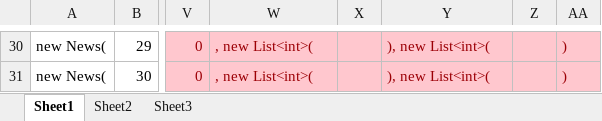
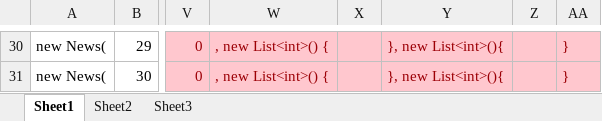
Before and after one commit to NochiGao/Journalist, an Excel workbook: Documentation/MasterNews.xlsx, sheet Sheet1, drawn as a sheet; only a part is shown, gaps mark what is left out; values as stored, in another font and other column widths than the file's, no borders; the diff covers the shown part only; the diff names each change by its address in the sheet, - before the commit and + after, or states it on an @@ line.

```diff
--- a/Documentation/MasterNews.xlsx (sheet Sheet1)
+++ b/Documentation/MasterNews.xlsx (sheet Sheet1)
-W30:W31: , new List<int>(
+W30:W31: , new List<int>() {
-Y30:Y31: ), new List<int>(
+Y30:Y31: }, new List<int>(){
-AA30:AA31: )
+AA30:AA31: }
```
Also changed, not shown: 84 edited cells elsewhere in this sheet, 3 other files.
